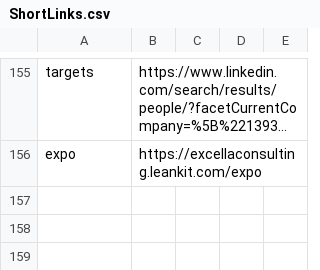
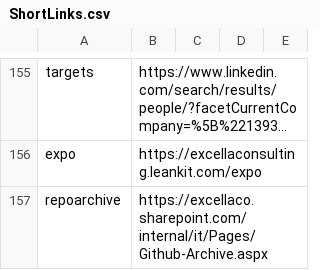
Before and after one commit to excellalabs/xluhco, a CSV file: src/xluhco.web/wwwroot/ShortLinks.csv, drawn as a sheet; only a part is shown, gaps mark what is left out; long unchanged cells end in …; the diff names each change by its address in the sheet, - before the commit and + after, or states it on an @@ line.

Commit message:
Add repo archive link

```diff
--- a/src/xluhco.web/wwwroot/ShortLinks.csv
+++ b/src/xluhco.web/wwwroot/ShortLinks.csv
+row 157: repoarchive | https://excellaco.sharepoint.com/internal/it/Pages/Github-Archive.aspx
```
